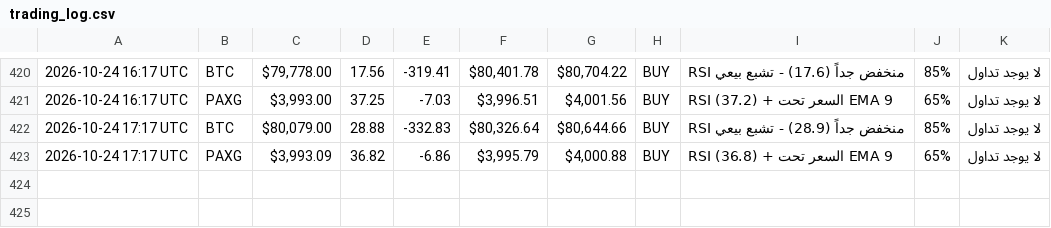
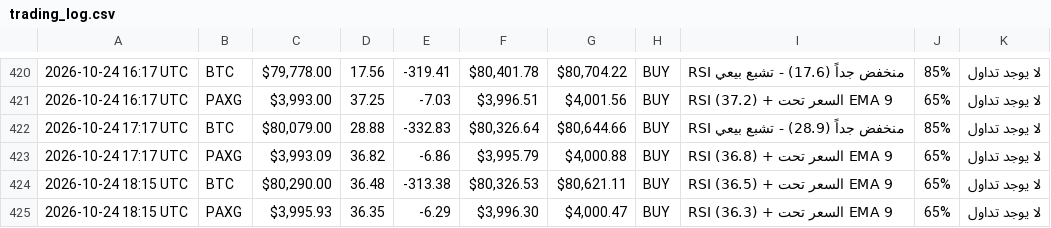
Before and after one commit to Akram1pot/trading-bot, a CSV file: trading_log.csv, drawn as a sheet; only a part is shown, gaps mark what is left out; the diff names each change by its address in the sheet, - before the commit and + after, or states it on an @@ line.

```diff
--- a/trading_log.csv
+++ b/trading_log.csv
+row 424: 2026-10-24 18:15 UTC | BTC | $80,290.00 | 36.48 | -313.38 | $80,326.53 | $80,621.11 | BUY | RSI (36.5) + السعر تحت EMA 9 | 65% | لا يوجد تداول
+row 425: 2026-10-24 18:15 UTC | PAXG | $3,995.93 | 36.35 | -6.29 | $3,996.30 | $4,000.47 | BUY | RSI (36.3) + السعر تحت EMA 9 | 65% | لا يوجد تداول
```
Also changed, not shown: 1 other file.
